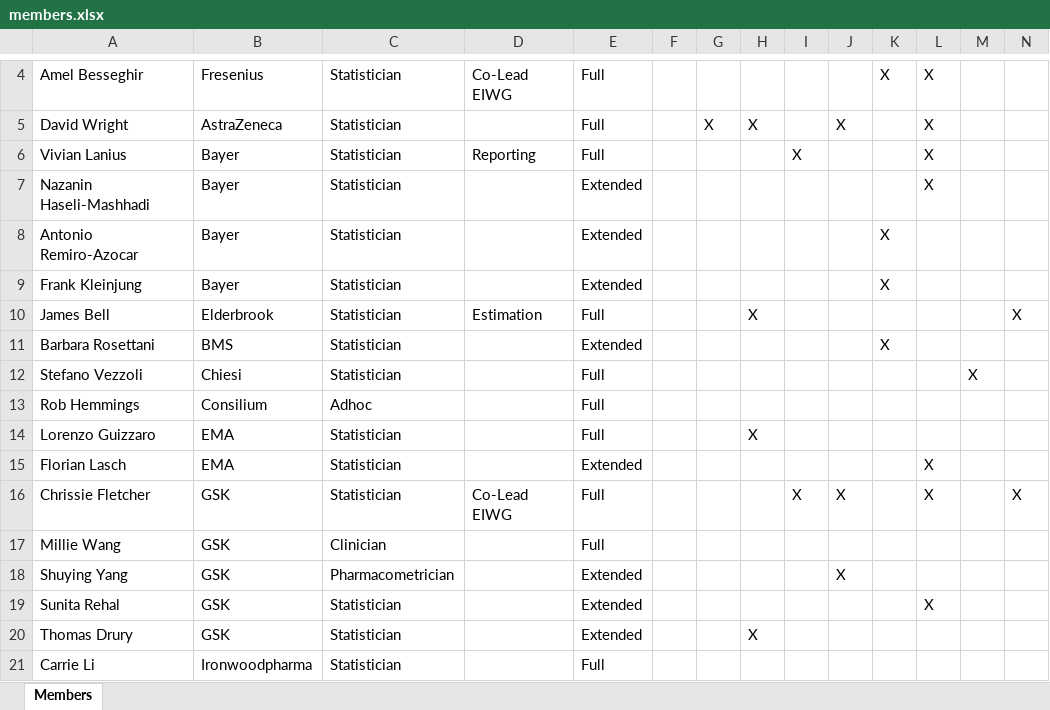
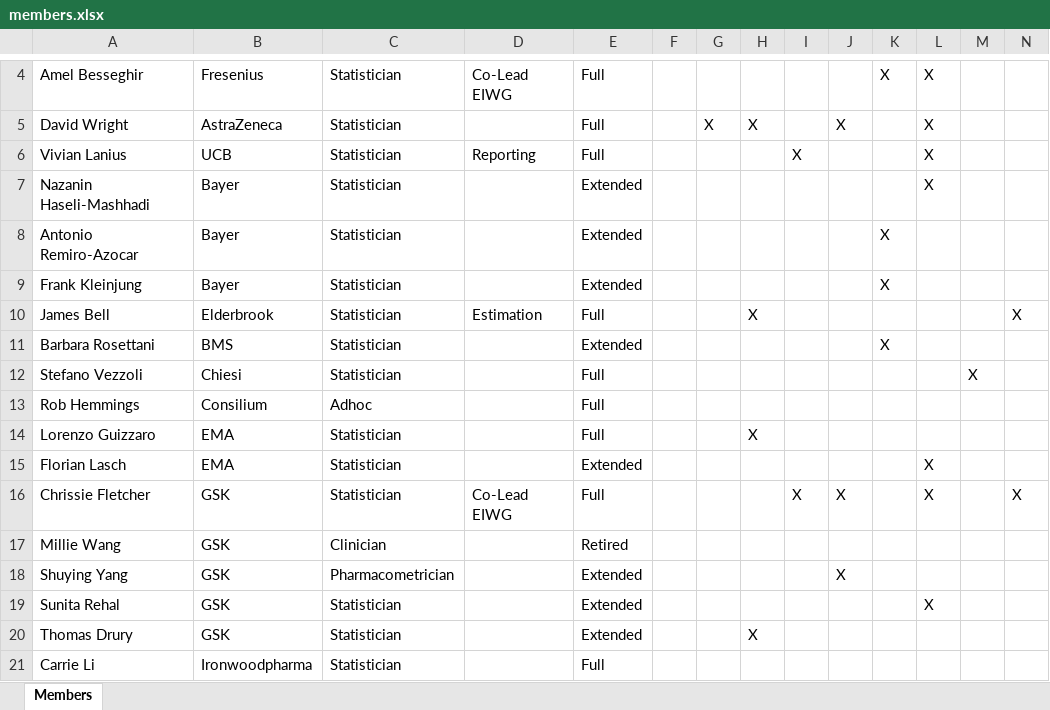
Before and after one commit to eiwg/eiwg_webpage, an Excel workbook: data/members.xlsx, sheet Members, drawn as a sheet; only a part is shown, gaps mark what is left out; values as stored, in another font and other column widths than the file's, no borders; table styles not drawn; the diff names each change by its address in the sheet, - before the commit and + after, or states it on an @@ line.

```diff
--- a/data/members.xlsx (sheet Members)
+++ b/data/members.xlsx (sheet Members)
-B6: Bayer
+B6: UCB
-E17: Full
+E17: Retired
```
Also changed, not shown: data/training.xlsx, 23 other files.
